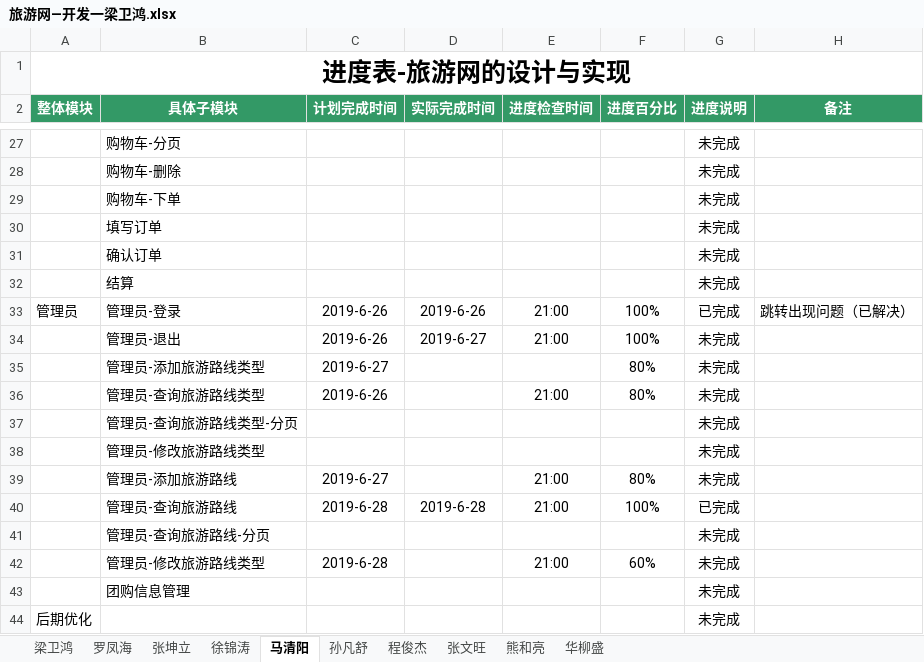
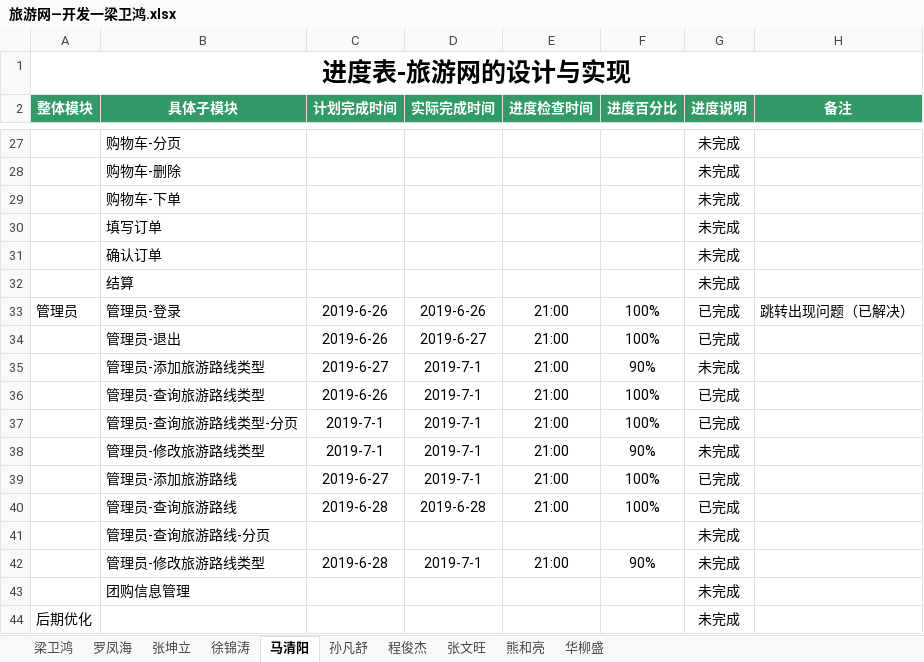
Before and after one commit to hgkj-rj/hgkj_01, an Excel workbook: 梁卫鸿/旅游网—开发一梁卫鸿.xlsx, sheet 马清阳, drawn as a sheet; only a part is shown, gaps mark what is left out; values as stored, in another font and other column widths than the file's, no borders; the diff names each change by its address in the sheet, - before the commit and + after, or states it on an @@ line.

Commit message:
Add files via upload

```diff
--- a/梁卫鸿/旅游网—开发一梁卫鸿.xlsx (sheet 马清阳)
+++ b/梁卫鸿/旅游网—开发一梁卫鸿.xlsx (sheet 马清阳)
-G34 (进度说明): 未完成
+G34 (进度说明): 已完成
-D35:D39 (实际完成时间): (empty)
+D35:D39 (实际完成时间): 2019-7-1
-E35 (进度检查时间): (empty)
+E35 (进度检查时间): 21:00
-F35 (进度百分比): 80%
+F35 (进度百分比): 90%
-F36 (进度百分比): 80%
+F36 (进度百分比): 100%
-G36:G37 (进度说明): 未完成
+G36:G37 (进度说明): 已完成
-C37:C38 (计划完成时间): (empty)
+C37:C38 (计划完成时间): 2019-7-1
-E37:E38 (进度检查时间): (empty)
+E37:E38 (进度检查时间): 21:00
-F37 (进度百分比): (empty)
+F37 (进度百分比): 100%
-F38 (进度百分比): (empty)
+F38 (进度百分比): 90%
-F39 (进度百分比): 80%
+F39 (进度百分比): 100%
-G39 (进度说明): 未完成
+G39 (进度说明): 已完成
-D42 (实际完成时间): (empty)
+D42 (实际完成时间): 2019-7-1
-F42 (进度百分比): 60%
+F42 (进度百分比): 90%
```
Also changed, not shown: sheet 孙凡舒.
